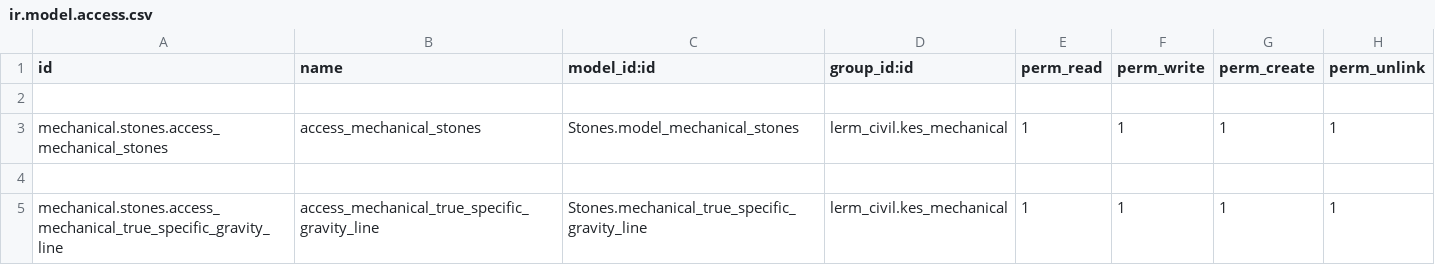
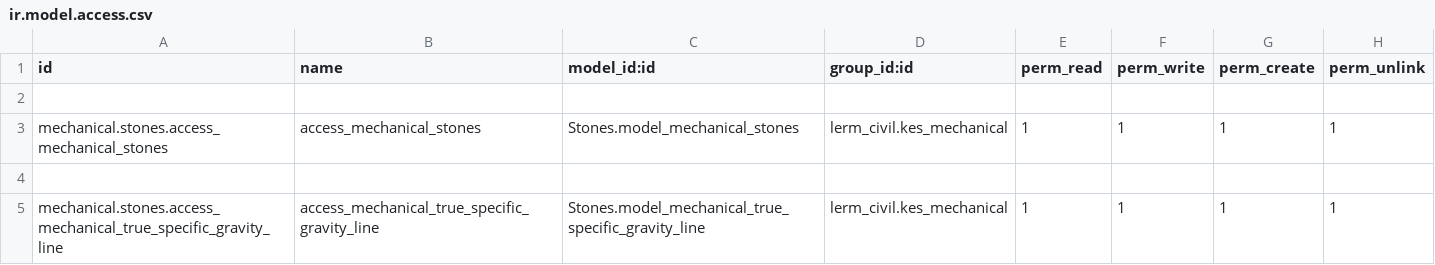
Before and after one commit to Usman-Shaikhnag/lerm_civil_products, a CSV file: Stones/security/ir.model.access.csv, drawn as a sheet.

```diff
--- a/Stones/security/ir.model.access.csv
+++ b/Stones/security/ir.model.access.csv
@@ -4,2 +4,2 @@ mechanical.stones.access_mechanical_stones,access_mechanical_stones,Stones.model
 
-mechanical.stones.access_mechanical_true_specific_gravity_line,access_mechanical_true_specific_gravity_line,Stones.mechanical_true_specific_gravity_line,lerm_civil.kes_mechanical,1,1,1,1
+mechanical.stones.access_mechanical_true_specific_gravity_line,access_mechanical_true_specific_gravity_line,Stones.model_mechanical_true_specific_gravity_line,lerm_civil.kes_mechanical,1,1,1,1
```
Also changed, not shown: 6 other files.
